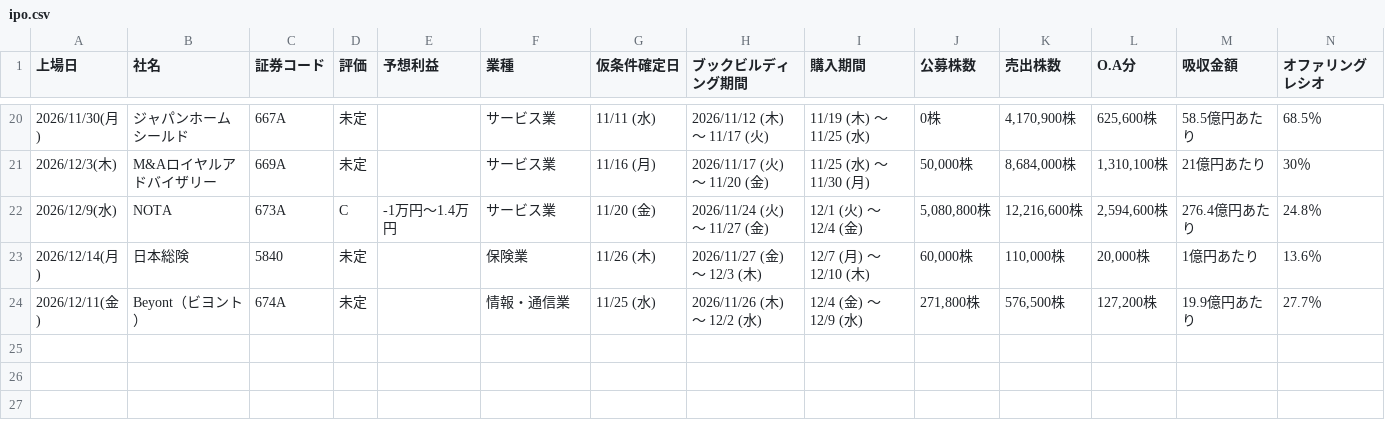
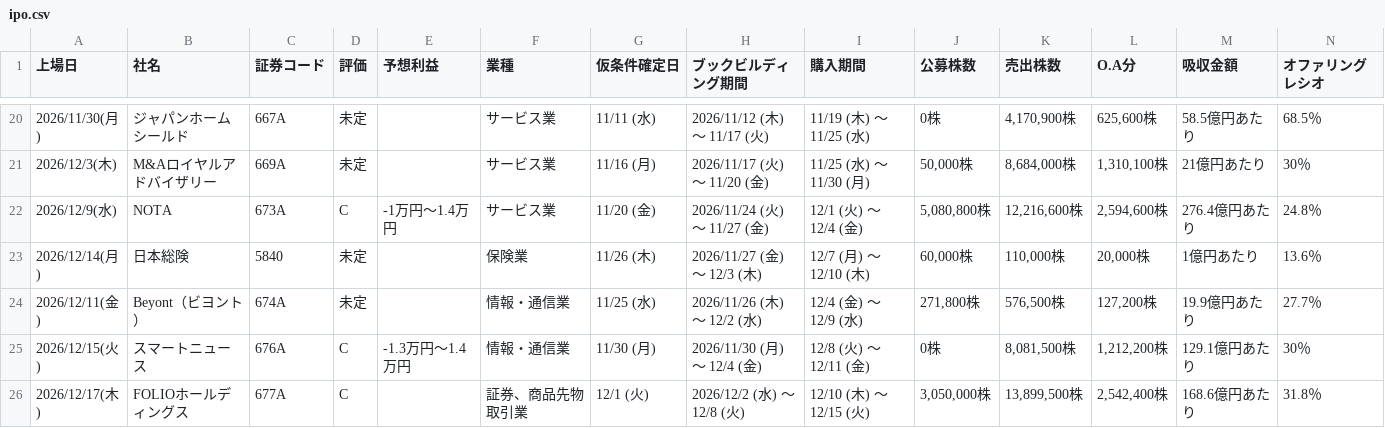
Before and after one commit to Ushibays1992-HUB-Claude/claude_code, a CSV file: ipo.csv, drawn as a sheet; only a part is shown, gaps mark what is left out; rows hold the shown columns only; the diff names each change by its address in the sheet, - before the commit and + after, or states it on an @@ line.

```diff
--- a/ipo.csv
+++ b/ipo.csv
+row 25: 2026/12/15(火) | スマートニュース | 676A | C | -1.3万円～1.4万円 | 情報・通信業 | 11/30 (月) | 2026/11/30 (月) ～ 12/4 (金) | 12/8 (火) ～ 12/11 (金) | 0株 | 8,081,500株 | 1,212,200株 | 129.1億円あたり | 30％
+row 26: 2026/12/17(木) | FOLIOホールディングス | 677A | C |  | 証券、商品先物取引業 | 12/1 (火) | 2026/12/2 (水) ～ 12/8 (火) | 12/10 (木) ～ 12/15 (火) | 3,050,000株 | 13,899,500株 | 2,542,400株 | 168.6億円あたり | 31.8％
```
Also changed, not shown: 2 other files.
